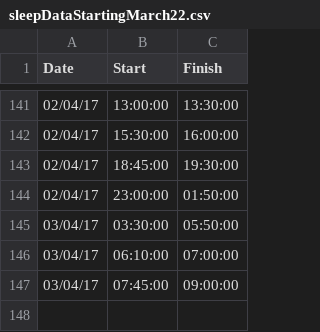
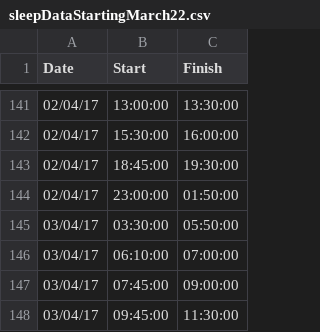
Before and after one commit to ambidextrous/weeBabyBigData, a CSV file: sleepDataStartingMarch22.csv, drawn as a sheet; only a part is shown, gaps mark what is left out; the diff names each change by its address in the sheet, - before the commit and + after, or states it on an @@ line.

```diff
--- a/sleepDataStartingMarch22.csv
+++ b/sleepDataStartingMarch22.csv
+row 148: 03/04/17 | 09:45:00 | 11:30:00
```
Also changed, not shown: feedingDataStartingMarch22.csv, 3 other files.
